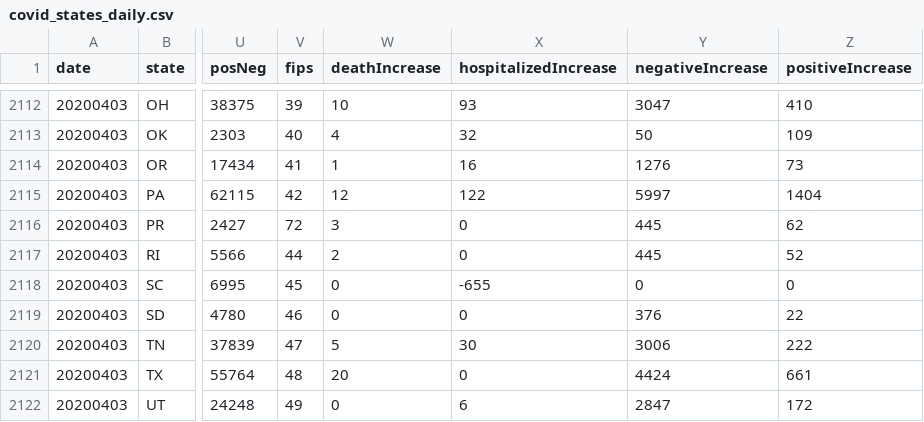
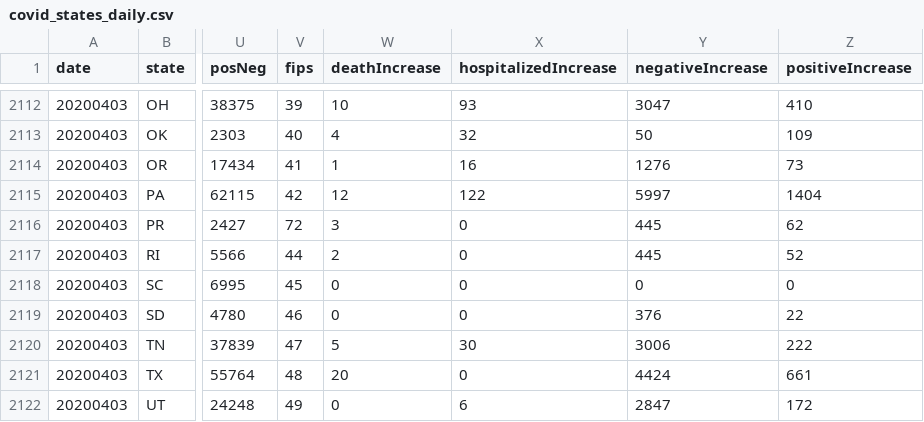
Before and after one commit to rben01/covid19, a CSV file: data/covid_states_daily.csv, drawn as a sheet; only a part is shown, gaps mark what is left out; the diff covers the shown part only; the diff names each change by its address in the sheet, - before the commit and + after, or states it on an @@ line.

```diff
--- a/data/covid_states_daily.csv
+++ b/data/covid_states_daily.csv
-X2118 (hospitalizedIncrease): -655
+X2118 (hospitalizedIncrease): 0
```
Also changed, not shown: 38 edited cells elsewhere in this file, 24 other files.
